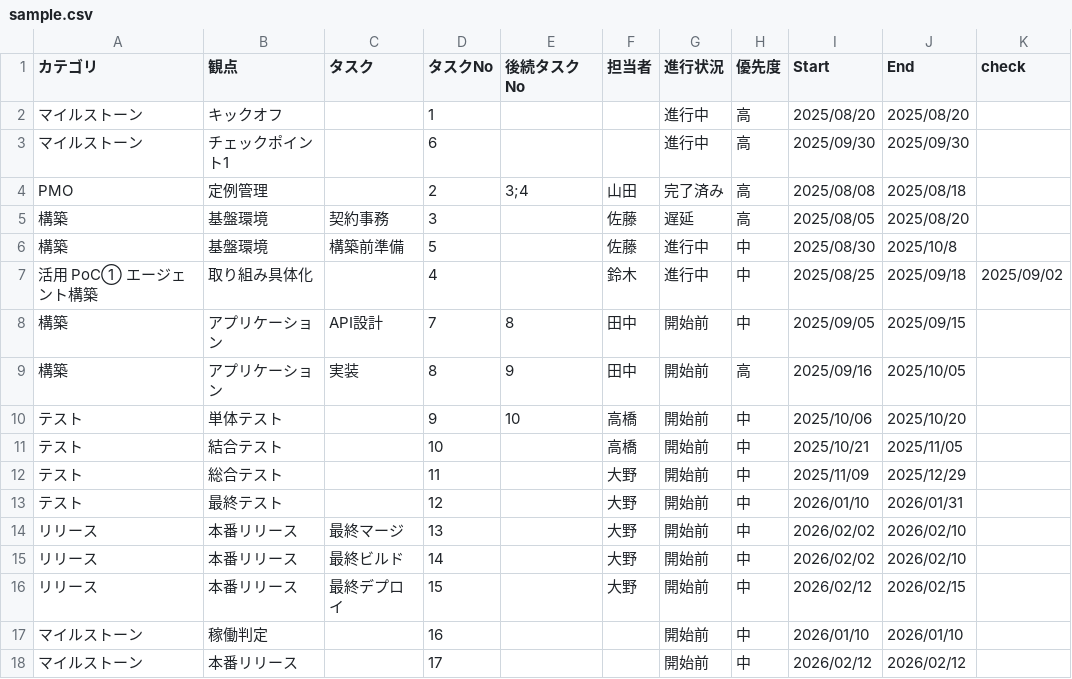
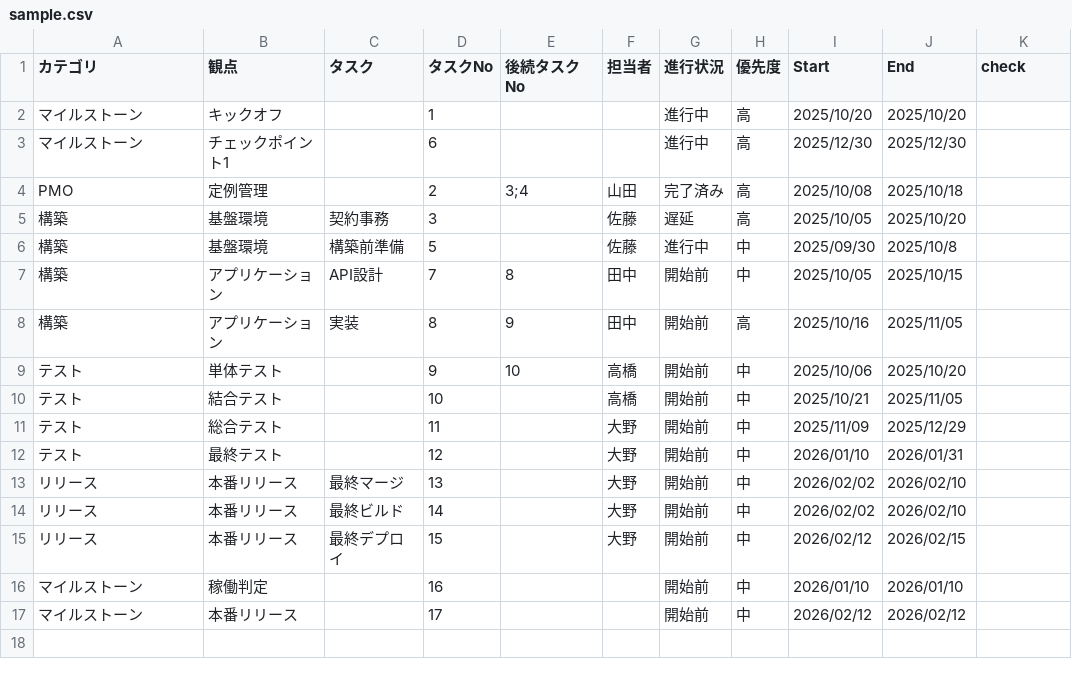
Before and after one commit to yuyuyu0706/csv_gantt_viewer, a CSV file: csv/sample.csv, drawn as a sheet.

Commit message:
csv/sample.csv Update

```diff
--- a/csv/sample.csv
+++ b/csv/sample.csv
@@ -1,10 +1,9 @@
 "カテゴリ","観点","タスク","タスクNo","後続タスクNo","担当者","進行状況","優先度","Start","End","check"
-"マイルストーン","キックオフ",,"1",,"","進行中","高","2025/08/20","2025/08/20",
-"マイルストーン","チェックポイント1",,"6",,"","進行中","高","2025/09/30","2025/09/30",
-"PMO","定例管理",,"2","3;4","山田","完了済み","高","2025/08/08","2025/08/18",
-"構築","基盤環境","契約事務","3",,"佐藤","遅延","高","2025/08/05","2025/08/20",
-"構築","基盤環境","構築前準備","5",,"佐藤","進行中","中","2025/08/30","2025/10/8",
-"活用 PoC① エージェント構築","取り組み具体化",,"4",,"鈴木","進行中","中","2025/08/25","2025/09/18","2025/09/02"
-"構築","アプリケーション","API設計","7","8","田中","開始前","中","2025/09/05","2025/09/15",
-"構築","アプリケーション","実装","8","9","田中","開始前","高","2025/09/16","2025/10/05",
+"マイルストーン","キックオフ",,"1",,"","進行中","高","2025/10/20","2025/10/20",
+"マイルストーン","チェックポイント1",,"6",,"","進行中","高","2025/12/30","2025/12/30",
+"PMO","定例管理",,"2","3;4","山田","完了済み","高","2025/10/08","2025/10/18",
+"構築","基盤環境","契約事務","3",,"佐藤","遅延","高","2025/10/05","2025/10/20",
+"構築","基盤環境","構築前準備","5",,"佐藤","進行中","中","2025/09/30","2025/10/8",
+"構築","アプリケーション","API設計","7","8","田中","開始前","中","2025/10/05","2025/10/15",
+"構築","アプリケーション","実装","8","9","田中","開始前","高","2025/10/16","2025/11/05",
 "テスト","単体テスト",,"9","10","高橋","開始前","中","2025/10/06","2025/10/20",
```
